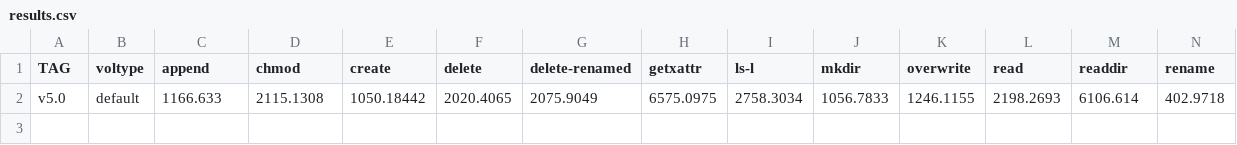
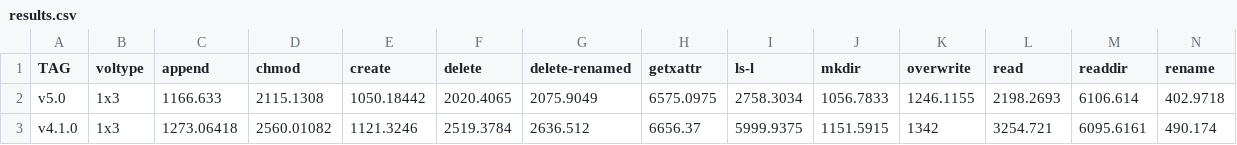
Before and after one commit to gluster/glusterfs-perf, a CSV file: data/results.csv, drawn as a sheet; only a part is shown; rows hold the shown columns only; the diff names each change by its address in the sheet, - before the commit and + after, or states it on an @@ line.

Commit message:
data/results.csv: update results from 4.1.0 run

```diff
--- a/data/results.csv
+++ b/data/results.csv
-B2 (voltype): default
+B2 (voltype): 1x3
+row 3: v4.1.0 | 1x3 | 1273.06418 | 2560.01082 | 1121.3246 | 2519.3784 | 2636.512 | 6656.37 | 5999.9375 | 1151.5915 | 1342 | 3254.721 | 6095.6161 | 490.174
```
